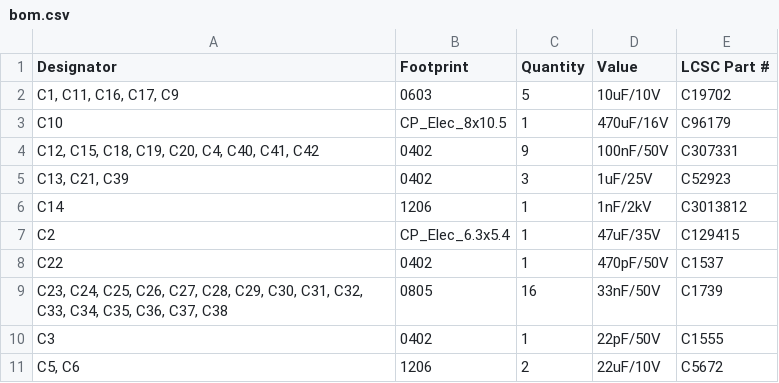
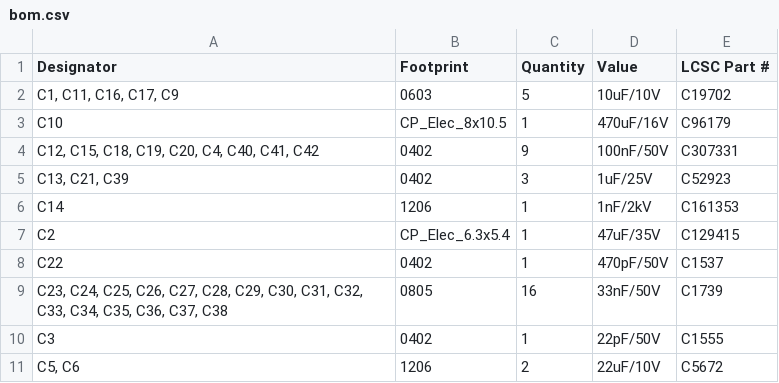
Before and after one commit to thermseekr/esp-24v-16ch, a CSV file: V3/production/bom.csv, drawn as a sheet; only a part is shown.

```diff
--- a/V3/production/bom.csv
+++ b/V3/production/bom.csv
@@ -5,3 +5,3 @@ C10,CP_Elec_8x10.5,1,470uF/16V,C96179
 "C13, C21, C39",0402,3,1uF/25V,C52923
-C14,1206,1,1nF/2kV,C3013812
+C14,1206,1,1nF/2kV,C161353
 C2,CP_Elec_6.3x5.4,1,47uF/35V,C129415
```
Also changed, not shown: 3 other files.
